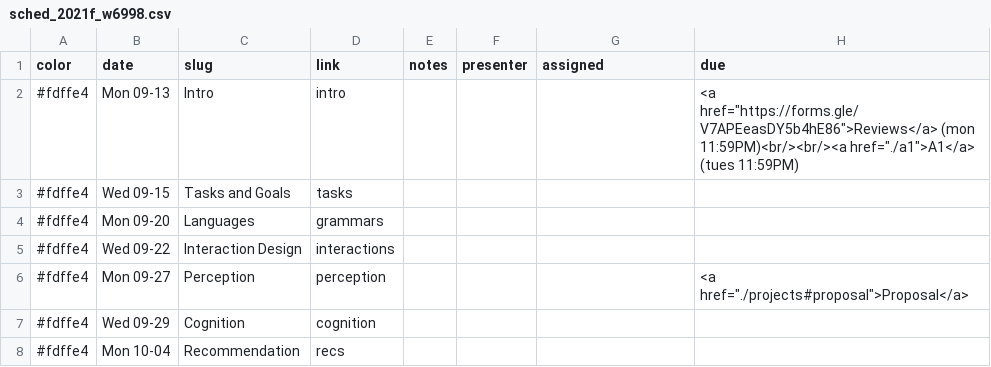
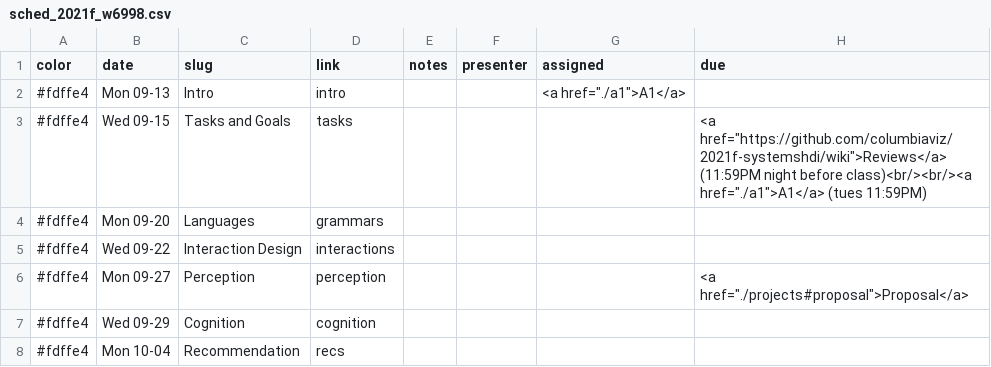
Before and after one commit to columbiaviz/columbiaviz.github.io, a CSV file: _data/sched_2021f_w6998.csv, drawn as a sheet; only a part is shown.

```diff
--- a/_data/sched_2021f_w6998.csv
+++ b/_data/sched_2021f_w6998.csv
@@ -1,4 +1,4 @@
 color,date,slug,link,notes,presenter,assigned,due
-#fdffe4,Mon 09-13,Intro,intro,,,,"<a href=""https://forms.gle/V7APEeasDY5b4hE86"">Reviews</a> (mon 11:59PM)<br/><br/><a href=""./a1"">A1</a> (tues 11:59PM)"
-#fdffe4,Wed 09-15,Tasks and Goals,tasks,,,,
+#fdffe4,Mon 09-13,Intro,intro,,,"<a href=""./a1"">A1</a> ",
+#fdffe4,Wed 09-15,Tasks and Goals,tasks,,,,"<a href=""https://github.com/columbiaviz/2021f-systemshdi/wiki"">Reviews</a> (11:59PM night before class)<br/><br/><a href=""./a1"">A1</a> (tues 11:59PM)"
 #fdffe4,Mon 09-20,Languages,grammars,,,,
```
Also changed, not shown: 2 other files.
